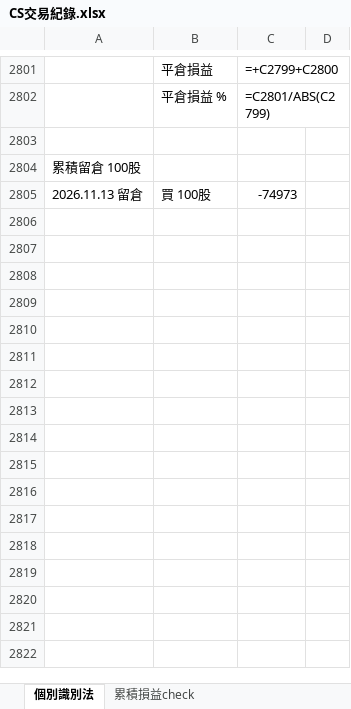
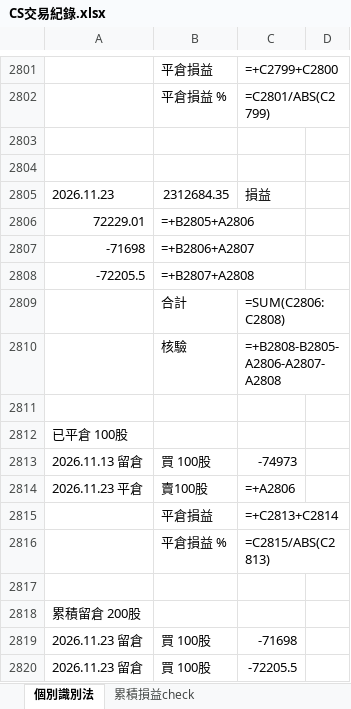
Before and after one commit to shuye1668/SPY-Day-Trade-Review, an Excel workbook: CS交易紀錄.xlsx, sheet 個別識別法, drawn as a sheet; only a part is shown, gaps mark what is left out; values as stored, in another font and other column widths than the file's, no borders; formulas without a stored value are shown as written; addresses are those after the commit; the diff names each change by its address in the sheet, - before the commit and + after, or states it on an @@ line.

```diff
--- a/CS交易紀錄.xlsx (sheet 個別識別法)
+++ b/CS交易紀錄.xlsx (sheet 個別識別法)
+row 2804: (empty)
+row 2805: 2026.11.23 | 2312684.35 | 損益
+row 2806: 72229.01 | =+B2805+A2806
+row 2807: -71698 | =+B2806+A2807
+row 2808: -72205.5 | =+B2807+A2808
+row 2809:  | 合計 | =SUM(C2806:C2808)
+row 2810:  | 核驗 | =+B2808-B2805-A2806-A2807-A2808
+row 2811: (empty)
-A2812: 累積留倉 100股
+A2812: 已平倉 100股
+row 2814: 2026.11.23 平倉 | 賣100股 | =+A2806
+row 2815:  | 平倉損益 | =+C2813+C2814
+row 2816:  | 平倉損益 % | =C2815/ABS(C2813)
+row 2817: (empty)
+row 2818: 累積留倉 200股
+row 2819: 2026.11.23 留倉 | 買 100股 | -71698
+row 2820: 2026.11.23 留倉 | 買 100股 | -72205.5
```
Also changed, not shown: sheet 累積損益check, trades_all.xlsx, 3 other files.
